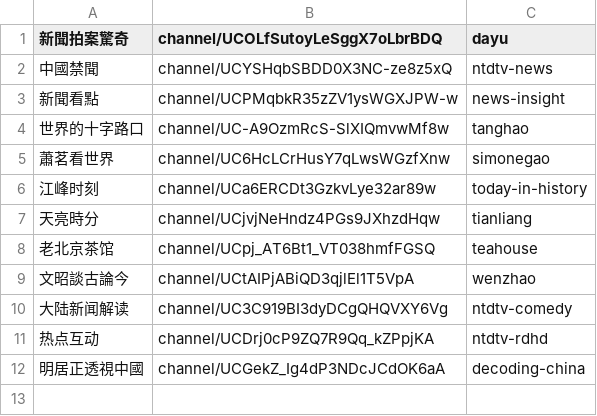
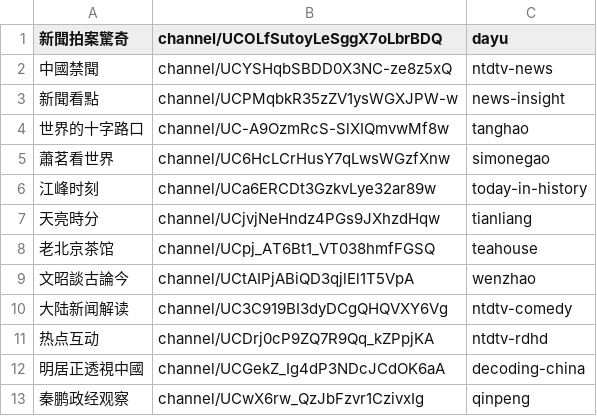
Before and after one commit to gfw-breaker/youtube-video, a CSV file: channels.csv, drawn as a sheet; the diff names each change by its address in the sheet, - before the commit and + after, or states it on an @@ line.

```diff
--- a/channels.csv
+++ b/channels.csv
+row 13: 秦鹏政经观察 | channel/UCwX6rw_QzJbFzvr1CzivxIg | qinpeng
```
Also changed, not shown: 1 other file.
